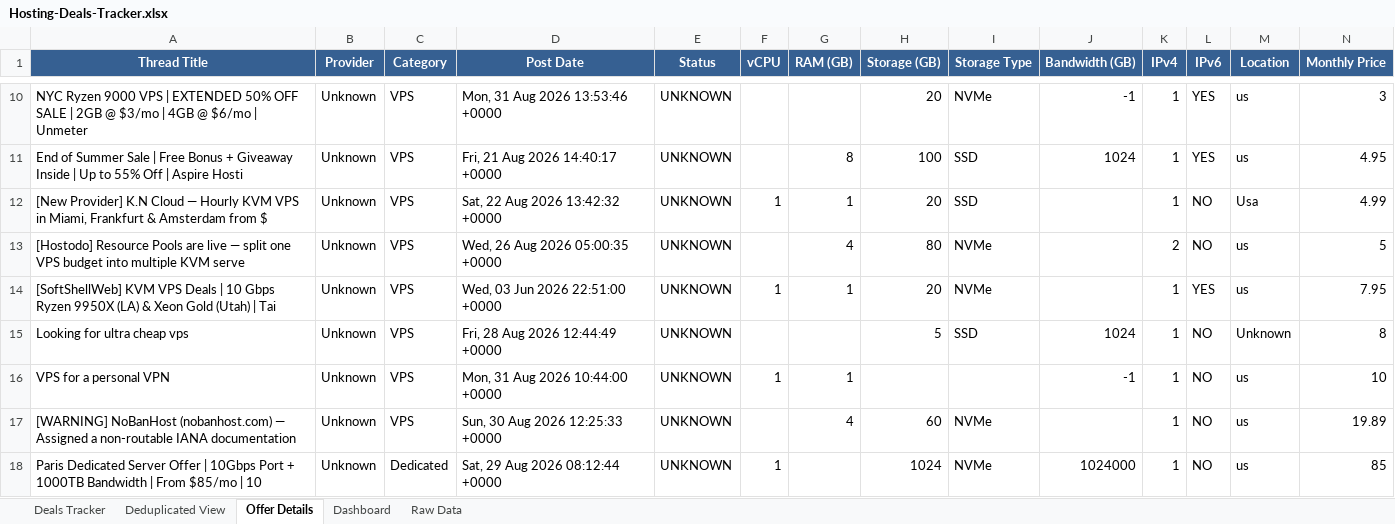
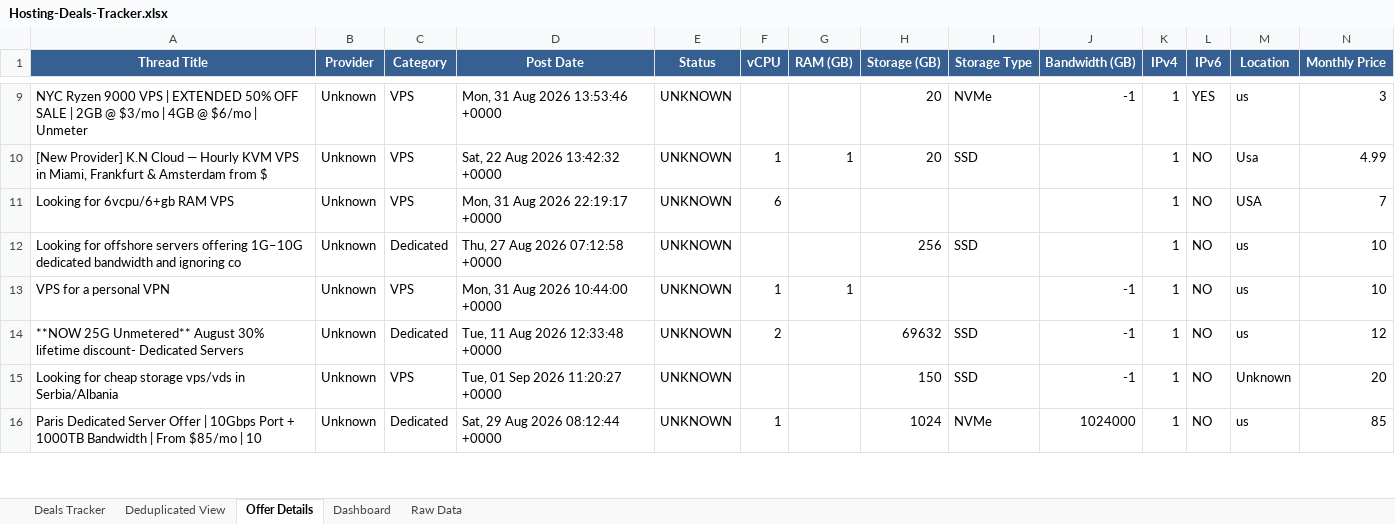
Before and after one commit to bojak83318/hosting-deals-tracker, an Excel workbook: output/Hosting-Deals-Tracker.xlsx, sheet Offer Details, drawn as a sheet; only a part is shown, gaps mark what is left out; values as stored, in another font and other column widths than the file's, no borders; removed rows and columns are numbered as before the commit, all else as after; rows hold the shown columns only; the diff covers the shown part only; the diff names each change by its address in the sheet, - before the commit and + after, or states it on an @@ line.

```diff
--- a/output/Hosting-Deals-Tracker.xlsx (sheet Offer Details)
+++ b/output/Hosting-Deals-Tracker.xlsx (sheet Offer Details)
-row 11: End of Summer Sale | Free Bonus + Giveaway Inside | Up to 55% Off | Aspire Hosti | Unknown | VPS | Fri, 21 Aug 2026 14:40:17 +0000 | UNKNOWN |  | 8 | 100 | SSD | 1024 | 1 | YES | us | 4.95
-row 13: [Hostodo] Resource Pools are live — split one VPS budget into multiple KVM serve | Unknown | VPS | Wed, 26 Aug 2026 05:00:35 +0000 | UNKNOWN |  | 4 | 80 | NVMe |  | 2 | NO | us | 5
-row 14: [SoftShellWeb] KVM VPS Deals | 10 Gbps Ryzen 9950X (LA) & Xeon Gold (Utah) | Tai | Unknown | VPS | Wed, 03 Jun 2026 22:51:00 +0000 | UNKNOWN | 1 | 1 | 20 | NVMe |  | 1 | YES | us | 7.95
-row 15: Looking for ultra cheap vps | Unknown | VPS | Fri, 28 Aug 2026 12:44:49 +0000 | UNKNOWN |  |  | 5 | SSD | 1024 | 1 | NO | Unknown | 8
+row 11: Looking for 6vcpu/6+gb RAM VPS | Unknown | VPS | Mon, 31 Aug 2026 22:19:17 +0000 | UNKNOWN | 6 |  |  |  |  | 1 | NO | USA | 7
+row 12: Looking for offshore servers offering 1G–10G dedicated bandwidth and ignoring co | Unknown | Dedicated | Thu, 27 Aug 2026 07:12:58 +0000 | UNKNOWN |  |  | 256 | SSD |  | 1 | NO | us | 10
-row 17: [WARNING] NoBanHost (nobanhost.com) — Assigned a non-routable IANA documentation | Unknown | VPS | Sun, 30 Aug 2026 12:25:33 +0000 | UNKNOWN |  | 4 | 60 | NVMe |  | 1 | NO | us | 19.89
+row 14: **NOW 25G Unmetered** August 30% lifetime discount- Dedicated Servers | Unknown | Dedicated | Tue, 11 Aug 2026 12:33:48 +0000 | UNKNOWN | 2 |  | 69632 | SSD | -1 | 1 | NO | us | 12
+row 15: Looking for cheap storage vps/vds in Serbia/Albania | Unknown | VPS | Tue, 01 Sep 2026 11:20:27 +0000 | UNKNOWN |  |  | 150 | SSD | -1 | 1 | NO | Unknown | 20
```
Also changed, not shown: 8 added rows, 6 removed rows, 1 moved row and 21 edited cells elsewhere in this sheet, sheet Raw Data, sheet Deals Tracker, sheet Deduplicated View, sheet Dashboard, 1 other file.
